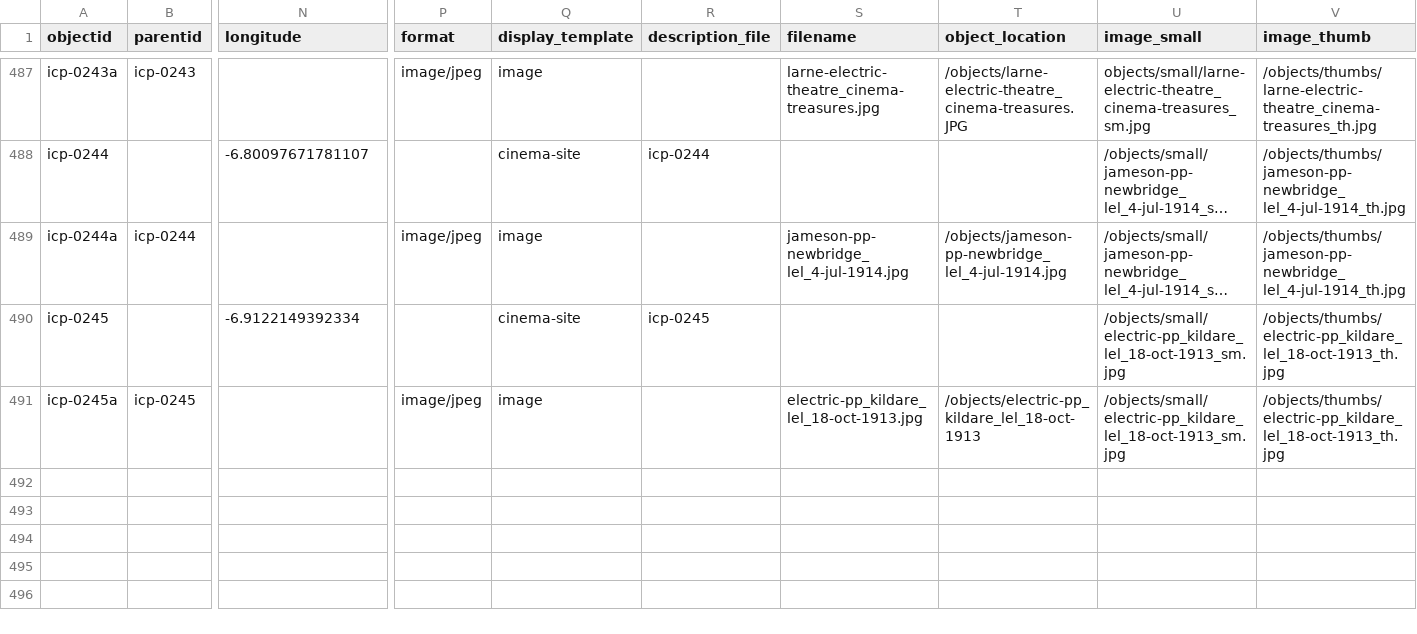
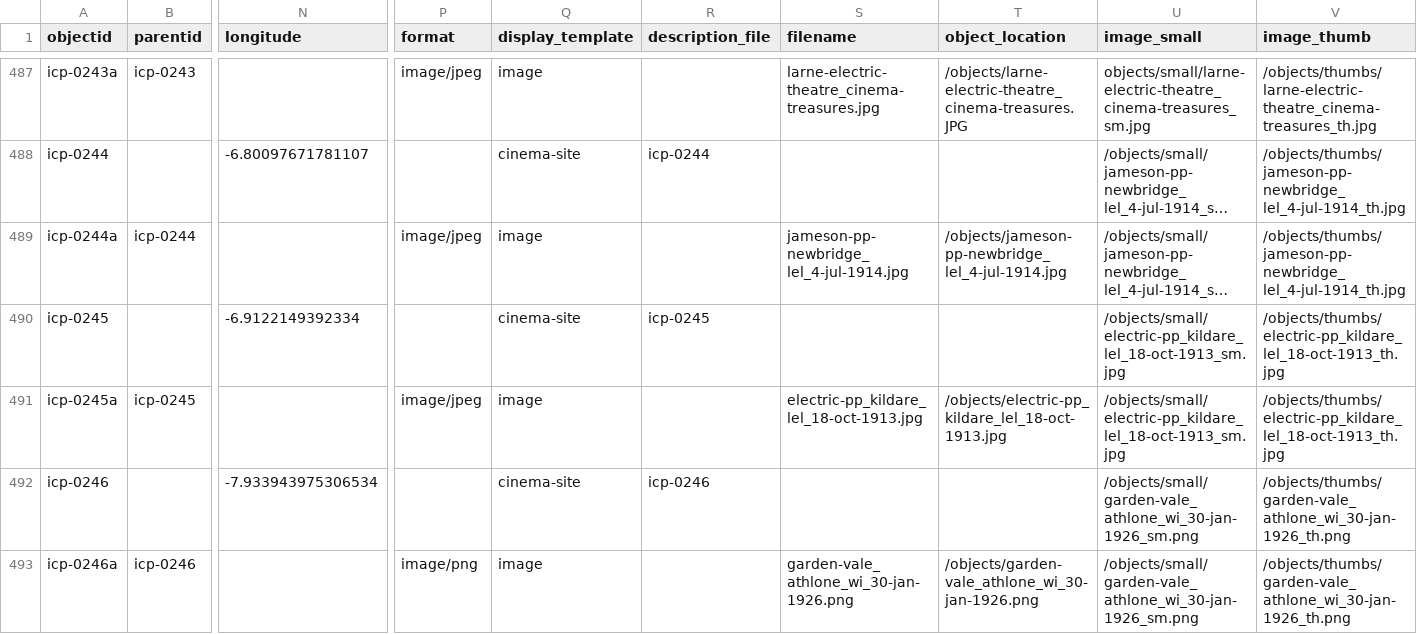
Before and after one commit to evanwill/cinema-template-prototype, a CSV file: _data/icp.csv, drawn as a sheet; only a part is shown, gaps mark what is left out; long unchanged cells end in …; rows hold the shown columns only; the diff names each change by its address in the sheet, - before the commit and + after, or states it on an @@ line.

Commit message:
Update icp.csv
Adding Garden Vale Athlone

```diff
--- a/_data/icp.csv
+++ b/_data/icp.csv
-T491 (object_location): /objects/electric-pp_kildare_lel_18-oct-1913
+T491 (object_location): /objects/electric-pp_kildare_lel_18-oct-1913.jpg
+row 492: icp-0246 |  | -7.933943975306534 |  | cinema-site | icp-0246 |  |  | /objects/small/garden-vale_athlone_wi_30-jan-1926_sm.png | /objects/thumbs/garden-vale_athlone_wi_30-jan-1926_th.png
+row 493: icp-0246a | icp-0246 |  | image/png | image |  | garden-vale_athlone_wi_30-jan-1926.png | /objects/garden-vale_athlone_wi_30-jan-1926.png | /objects/small/garden-vale_athlone_wi_30-jan-1926_sm.png | /objects/thumbs/garden-vale_athlone_wi_30-jan-1926_th.png
```
